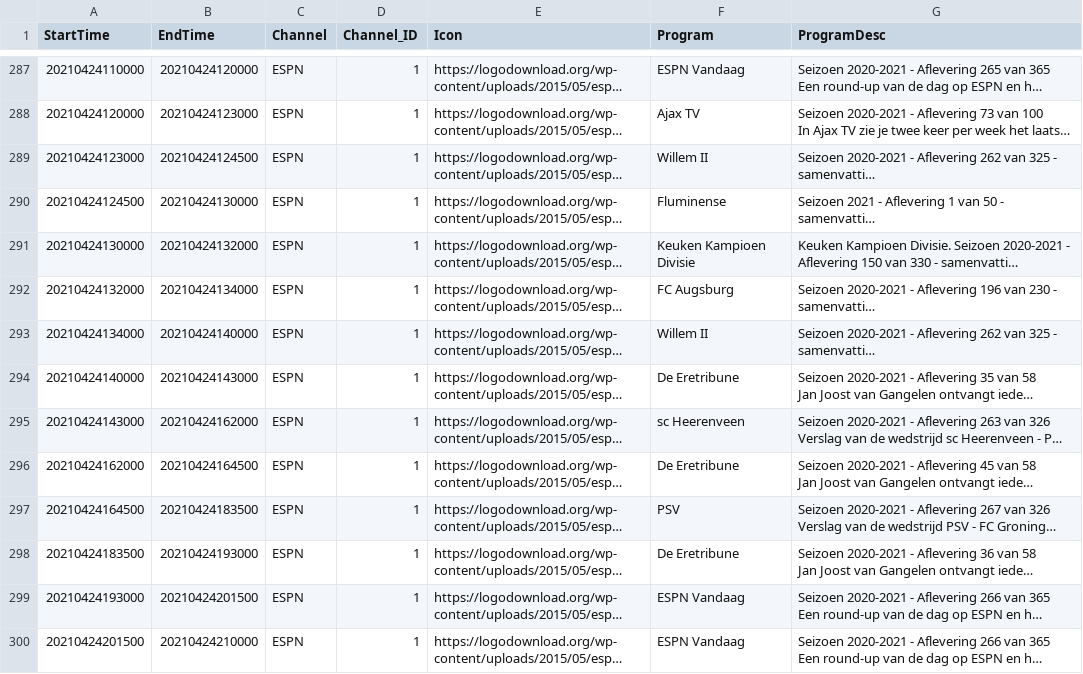
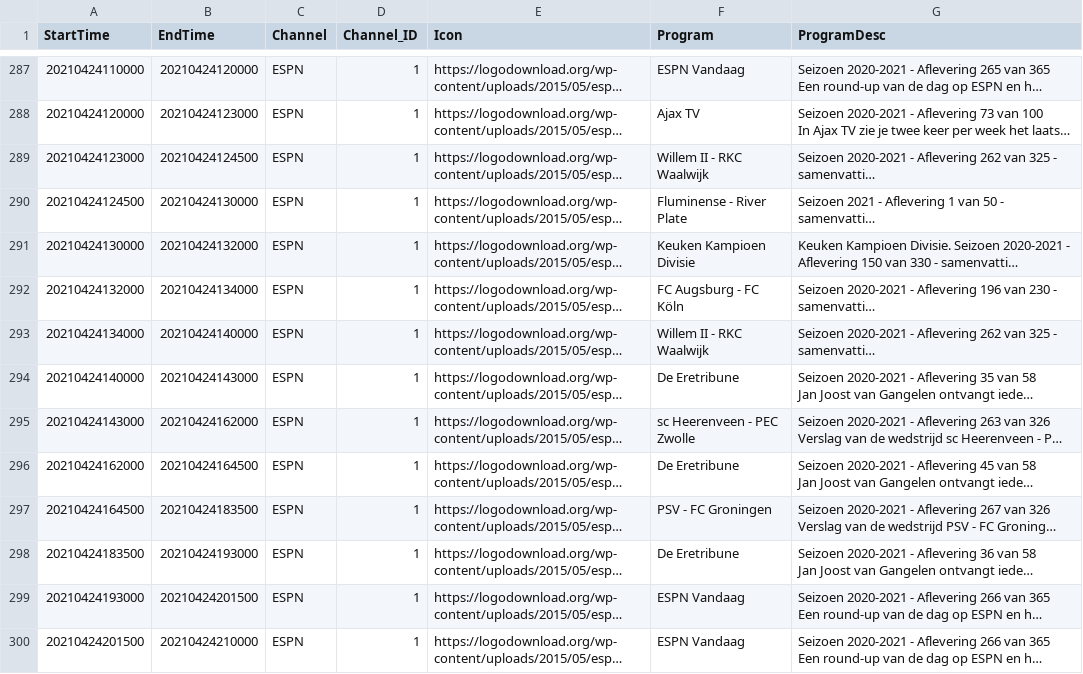
Before and after one commit to wheijnen174/MLB_xmltv, a CSV file: Schedule_Overig.csv, drawn as a sheet; only a part is shown, gaps mark what is left out; long unchanged cells end in …; the diff covers the shown part only; the diff names each change by its address in the sheet, - before the commit and + after, or states it on an @@ line.

```diff
--- a/Schedule_Overig.csv
+++ b/Schedule_Overig.csv
-F289 (Program): Willem II
+F289 (Program): Willem II - RKC Waalwijk
-F290 (Program): Fluminense
+F290 (Program): Fluminense - River Plate
-F292 (Program): FC Augsburg
+F292 (Program): FC Augsburg - FC Köln
-F293 (Program): Willem II
+F293 (Program): Willem II - RKC Waalwijk
-F295 (Program): sc Heerenveen
+F295 (Program): sc Heerenveen - PEC Zwolle
-F297 (Program): PSV
+F297 (Program): PSV - FC Groningen
```
Also changed, not shown: 67 edited cells elsewhere in this file, 5 other files.
